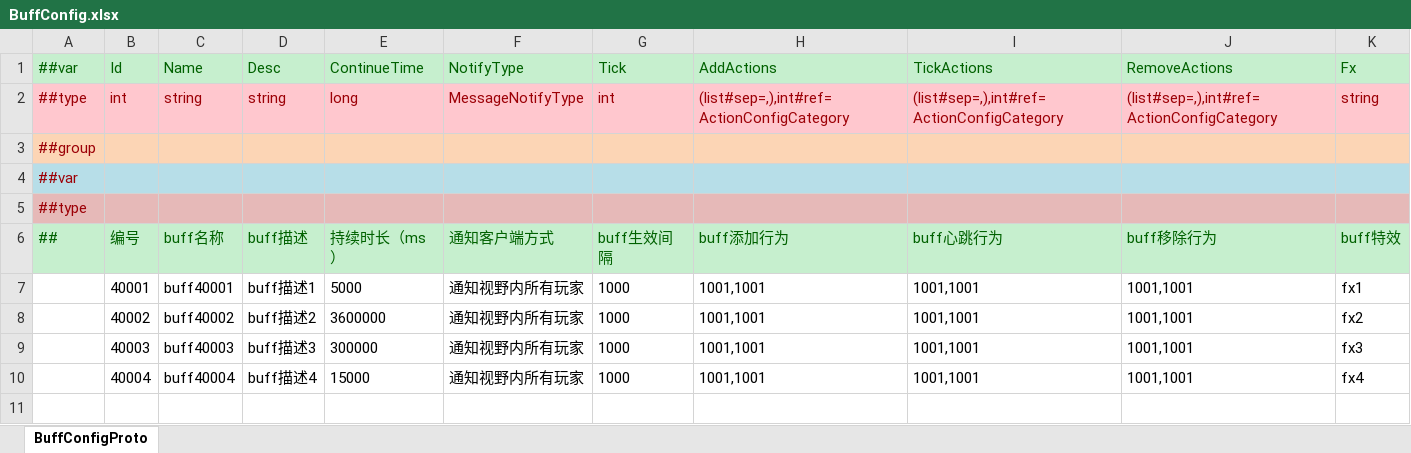
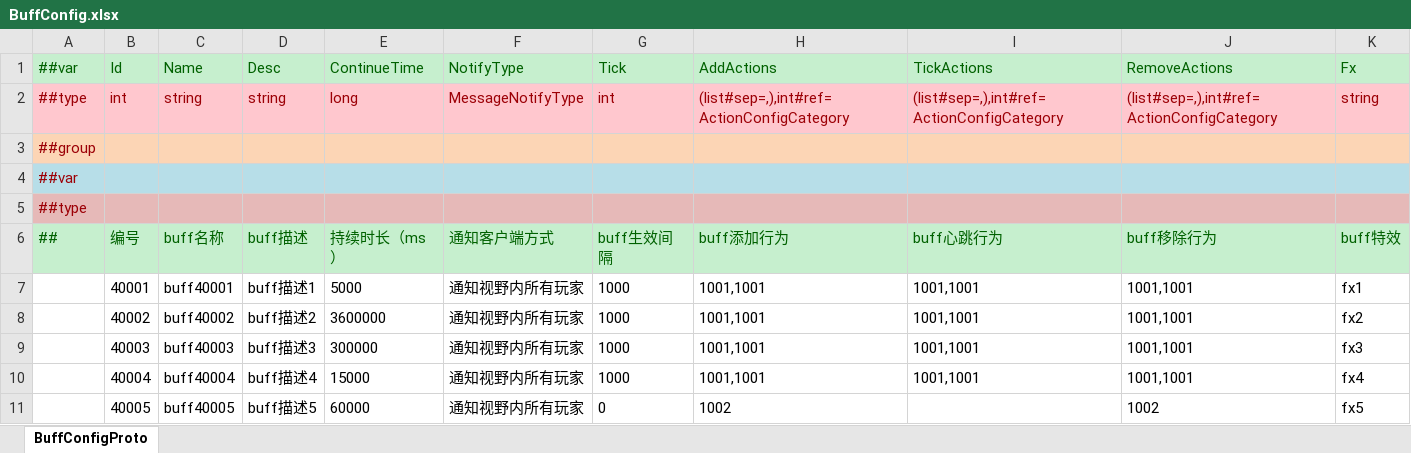
Before and after one commit to zeusyu2013/ET_Spring, an Excel workbook: Unity/Assets/Config/Excel/BuffConfig.xlsx, sheet BuffConfigProto, drawn as a sheet; values as stored, in another font and other column widths than the file's, no borders; the diff names each change by its address in the sheet, - before the commit and + after, or states it on an @@ line.

```diff
--- a/Unity/Assets/Config/Excel/BuffConfig.xlsx (sheet BuffConfigProto)
+++ b/Unity/Assets/Config/Excel/BuffConfig.xlsx (sheet BuffConfigProto)
+row 11:  | 40005 | buff40005 | buff描述5 | 60000 | 通知视野内所有玩家 | 0 | 1002 |  | 1002 | fx5
```
Also changed, not shown: Unity/Assets/Config/Excel/ActionConfig.xlsx, Unity/Assets/Config/Excel/CastConfig.xlsx, 45 other files.
